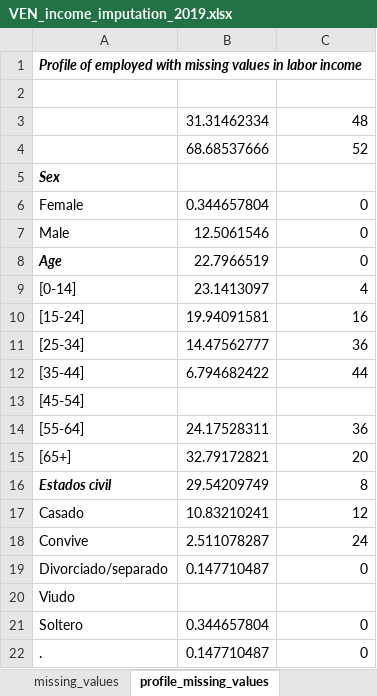
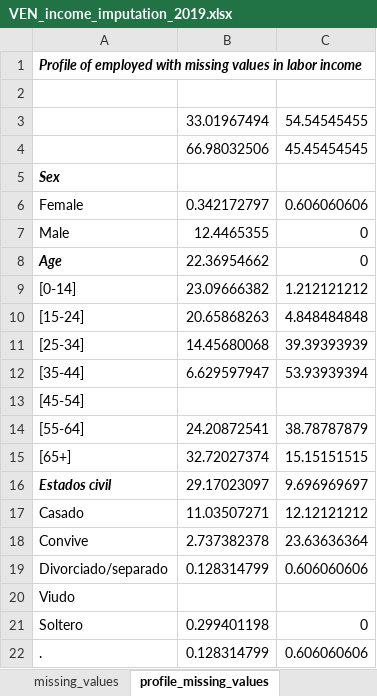
Before and after one commit to gdcaruso/VEN, an Excel workbook: data_management/management/4. income imputation/output/VEN_income_imputation_2019.xlsx, sheet profile_missing_values, drawn as a sheet; only a part is shown; values as stored, in another font and other column widths than the file's, no borders; removed rows and columns are numbered as before the commit, all else as after; the diff covers the shown part only; the diff names each change by its address in the sheet, - before the commit and + after, or states it on an @@ line.

```diff
--- a/data_management/management/4. income imputation/output/VEN_income_imputation_2019.xlsx (sheet profile_missing_values)
+++ b/data_management/management/4. income imputation/output/VEN_income_imputation_2019.xlsx (sheet profile_missing_values)
-row 3:  | 31.31462334 | 48
-row 4:  | 68.68537666 | 52
+row 3:  | 33.01967494 | 54.54545455
+row 4:  | 66.98032506 | 45.45454545
-B6: 0.344657804
+B6: 0.342172797
-C6: 0
+C6: 0.606060606
-B7: 12.5061546
+B7: 12.4465355
-B8: 22.7966519
+B8: 22.36954662
-B9: 23.1413097
+B9: 23.09666382
-C9: 4
+C9: 1.212121212
-B10: 19.94091581
+B10: 20.65868263
-C10: 16
+C10: 4.848484848
-B11: 14.47562777
+B11: 14.45680068
-C11: 36
+C11: 39.39393939
-B12: 6.794682422
+B12: 6.629597947
-C12: 44
+C12: 53.93939394
-B14: 24.17528311
+B14: 24.20872541
-C14: 36
+C14: 38.78787879
-B15: 32.79172821
+B15: 32.72027374
-C15: 20
+C15: 15.15151515
-B16: 29.54209749
+B16: 29.17023097
-C16: 8
+C16: 9.696969697
-B17: 10.83210241
+B17: 11.03507271
-C17: 12
+C17: 12.12121212
-B18: 2.511078287
+B18: 2.737382378
-C18: 24
+C18: 23.63636364
-B19: 0.147710487
+B19: 0.128314799
-C19: 0
+C19: 0.606060606
-B21: 0.344657804
+B21: 0.299401198
-B22: 0.147710487
+B22: 0.128314799
-C22: 0
+C22: 0.606060606
```
Also changed, not shown: 51 edited cells elsewhere in this sheet, sheet labor_beneimp_stochastic_reg, sheet nonlabor_imp_stochastic_reg, sheet labor_jubpenimp_stochastic_reg, sheet missing_values, sheet labor_incmon_imp_stochastic_reg, 10 other files.
